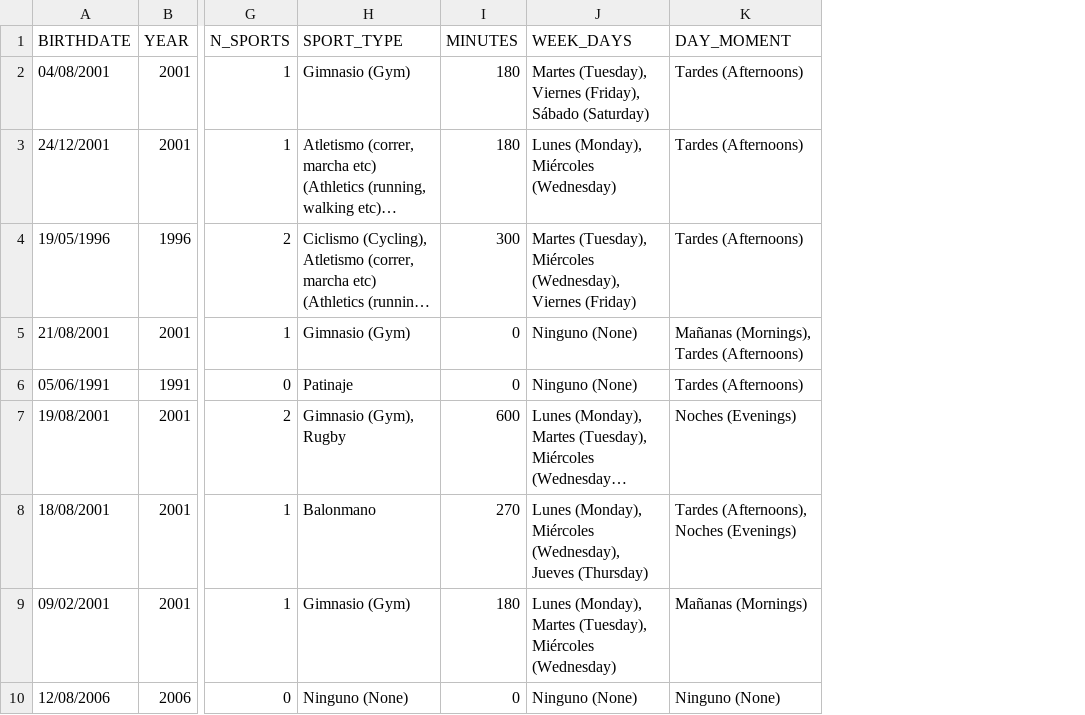
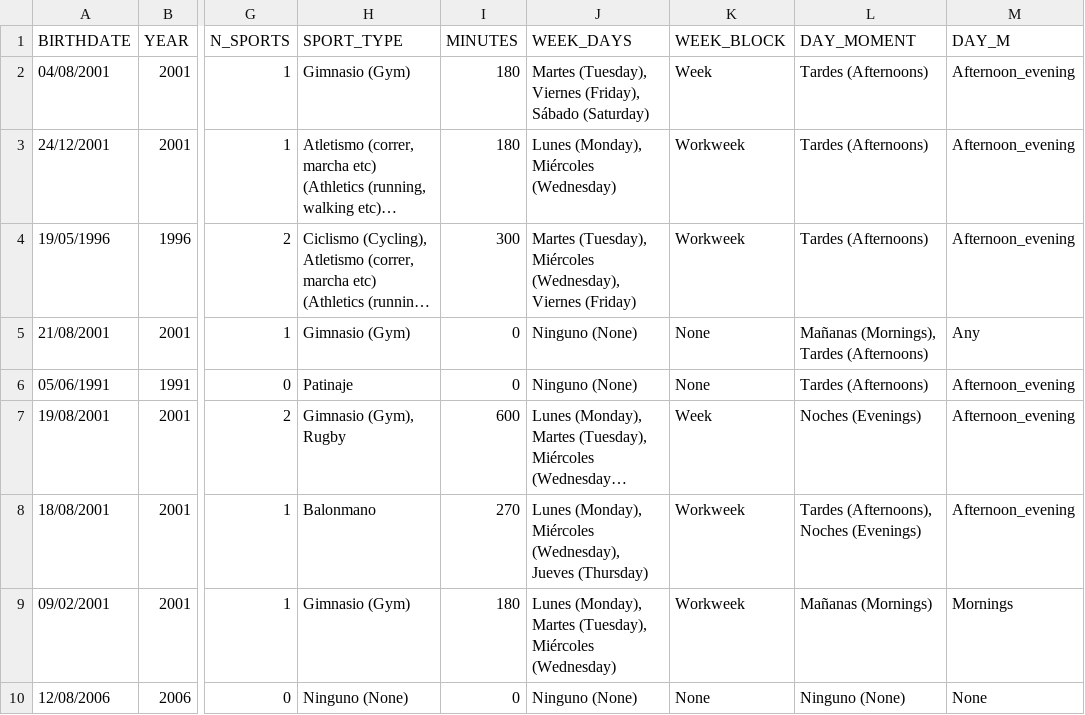
Before and after one commit to vanguix/Statistics, a CSV file: SPORTS_SURVEY.csv, drawn as a sheet; only a part is shown, gaps mark what is left out; long unchanged cells end in …; the diff names each change by its address in the sheet, - before the commit and + after, or states it on an @@ line.

```diff
--- a/SPORTS_SURVEY.csv
+++ b/SPORTS_SURVEY.csv
+column K (WEEK_BLOCK), rows 2-10: Week | Workweek | Workweek | None | None | Week | Workweek | Workweek | None
+column M (DAY_M), rows 2-10: Afternoon_evening | Afternoon_evening | Afternoon_evening | Any | Afternoon_evening | Afternoon_evening | Afternoon_evening | Mornings | None
```
Also changed, not shown: 5 other files.
